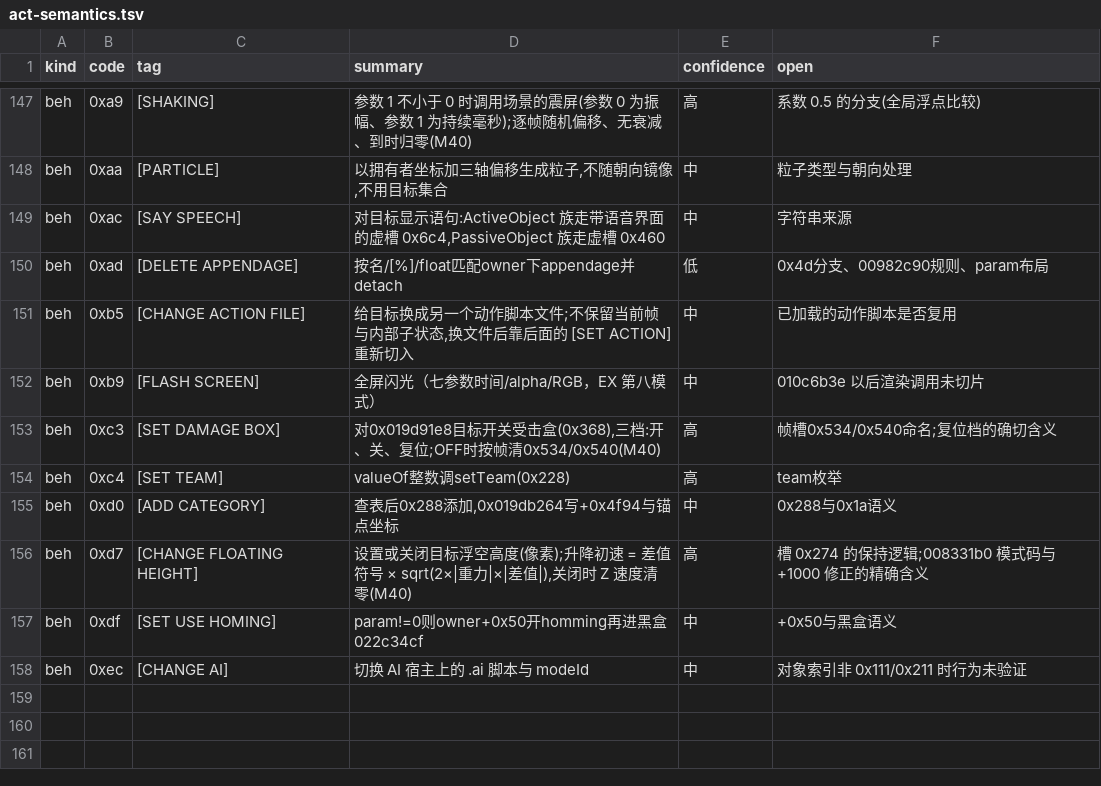
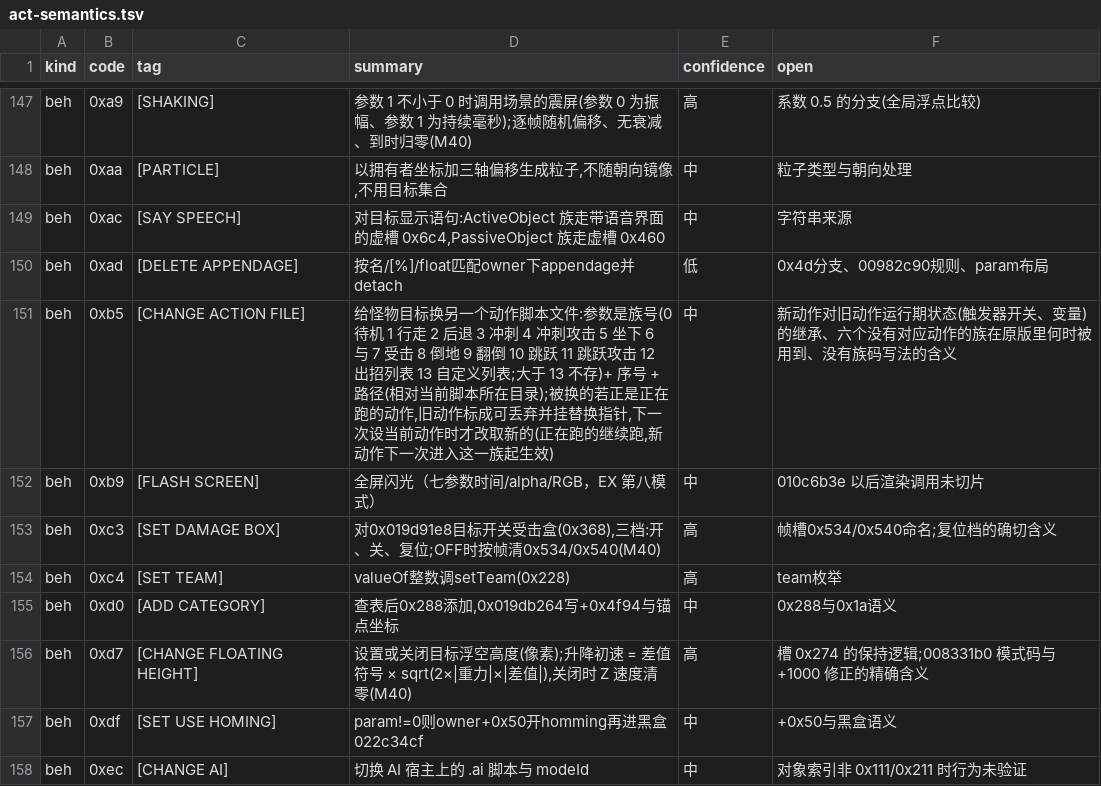
Before and after one commit to WKkCoder/DofUnity, a TSV file: docs/act-semantics.tsv, drawn as a sheet; only a part is shown, gaps mark what is left out.

```diff
--- a/docs/act-semantics.tsv
+++ b/docs/act-semantics.tsv
@@ -150,3 +150,3 @@ beh	0xac	[SAY SPEECH]	对目标显示语句:ActiveObject 族走带语音界面
 beh	0xad	[DELETE APPENDAGE]	按名/[%]/float匹配owner下appendage并detach	低	0x4d分支、00982c90规则、param布局
-beh	0xb5	[CHANGE ACTION FILE]	给目标换成另一个动作脚本文件;不保留当前帧与内部子状态,换文件后靠后面的 [SET ACTION] 重新切入	中	已加载的动作脚本是否复用
+beh	0xb5	[CHANGE ACTION FILE]	给怪物目标换另一个动作脚本文件:参数是族号(0 待机 1 行走 2 后退 3 冲刺 4 冲刺攻击 5 坐下 6 与 7 受击 8 倒地 9 翻倒 10 跳跃 11 跳跃攻击 12 出招列表 13 自定义列表;大于 13 不存)+ 序号 + 路径(相对当前脚本所在目录);被换的若正是正在跑的动作,旧动作标成可丢弃并挂替换指针,下一次设当前动作时才改取新的(正在跑的继续跑,新动作下一次进入这一族起生效)	中	新动作对旧动作运行期状态(触发器开关、变量)的继承、六个没有对应动作的族在原版里何时被用到、没有族码写法的含义
 beh	0xb9	[FLASH SCREEN]	全屏闪光（七参数时间/alpha/RGB，EX 第八模式）	中	010c6b3e 以后渲染调用未切片
```
Also changed, not shown: 24 other files.
